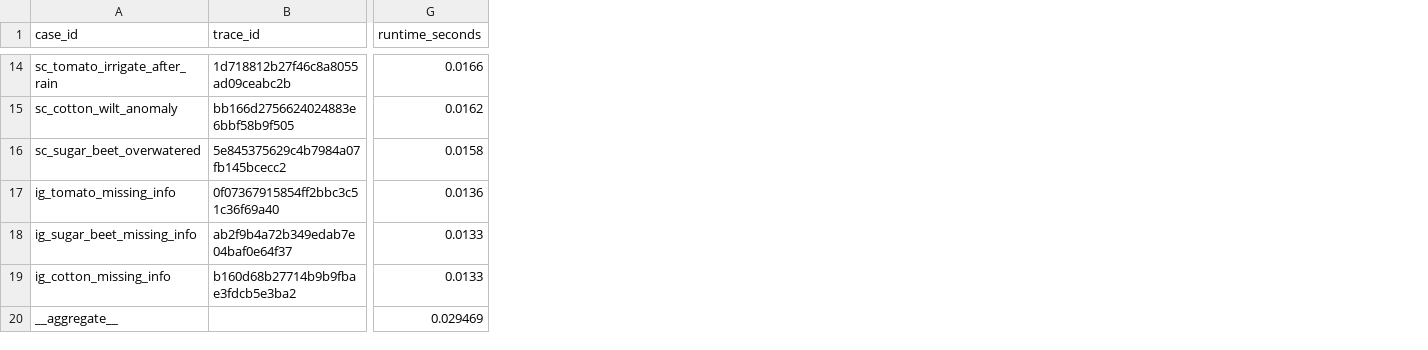
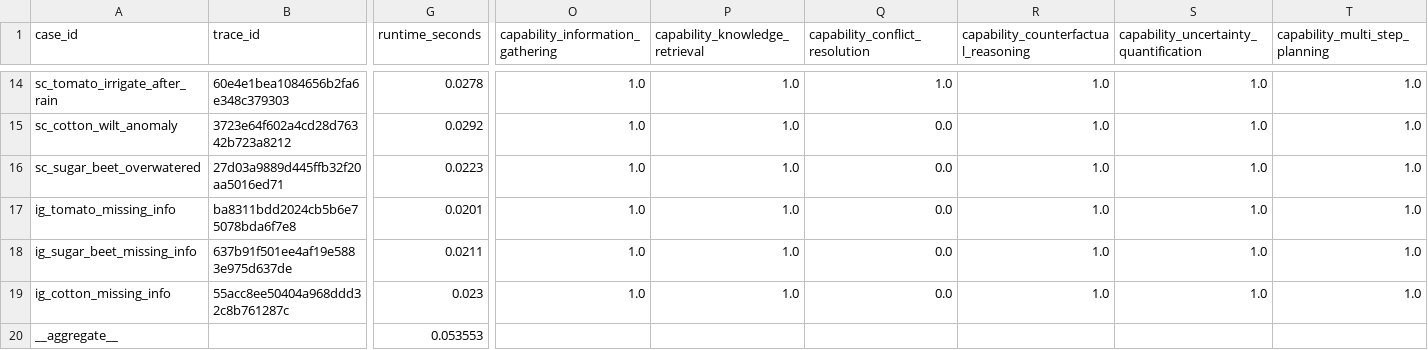
Before and after one commit to acdemi/ACIS, a CSV file: results/metrics.csv, drawn as a sheet; only a part is shown, gaps mark what is left out; the diff covers the shown part only; the diff names each change by its address in the sheet, - before the commit and + after, or states it on an @@ line.

```diff
--- a/results/metrics.csv
+++ b/results/metrics.csv
+column O (capability_information_gathering), rows 14-19: all 1.0
+column P (capability_knowledge_retrieval), rows 14-19: all 1.0
+column Q (capability_conflict_resolution), rows 14-19: 1.0 | 0.0 | 0.0 | 0.0 | 0.0 | 0.0
+column R, row 1: capability_counterfactual_reasoning; rows 14-19: all 1.0
+column S, row 1: capability_uncertainty_quantification; rows 14-19: all 1.0
+column T (capability_multi_step_planning), rows 14-19: all 1.0
-B14 (trace_id): 1d718812b27f46c8a8055ad09ceabc2b
+B14 (trace_id): 60e4e1bea1084656b2fa6e348c379303
-G14 (runtime_seconds): 0.0166
+G14 (runtime_seconds): 0.0278
-B15 (trace_id): bb166d2756624024883e6bbf58b9f505
+B15 (trace_id): 3723e64f602a4cd28d76342b723a8212
-G15 (runtime_seconds): 0.0162
+G15 (runtime_seconds): 0.0292
-B16 (trace_id): 5e845375629c4b7984a07fb145bcecc2
+B16 (trace_id): 27d03a9889d445ffb32f20aa5016ed71
-G16 (runtime_seconds): 0.0158
+G16 (runtime_seconds): 0.0223
-B17 (trace_id): 0f07367915854ff2bbc3c51c36f69a40
+B17 (trace_id): ba8311bdd2024cb5b6e75078bda6f7e8
-G17 (runtime_seconds): 0.0136
+G17 (runtime_seconds): 0.0201
-B18 (trace_id): ab2f9b4a72b349edab7e04baf0e64f37
+B18 (trace_id): 637b91f501ee4af19e5883e975d637de
-G18 (runtime_seconds): 0.0133
+G18 (runtime_seconds): 0.0211
-B19 (trace_id): b160d68b27714b9b9fbae3fdcb5e3ba2
+B19 (trace_id): 55acc8ee50404a968ddd32c8b761287c
-G19 (runtime_seconds): 0.0133
+G19 (runtime_seconds): 0.023
-G20 (runtime_seconds): 0.029469
+G20 (runtime_seconds): 0.053553
```
Also changed, not shown: 1 added column and 27 edited cells elsewhere in this file, 23 other files.
